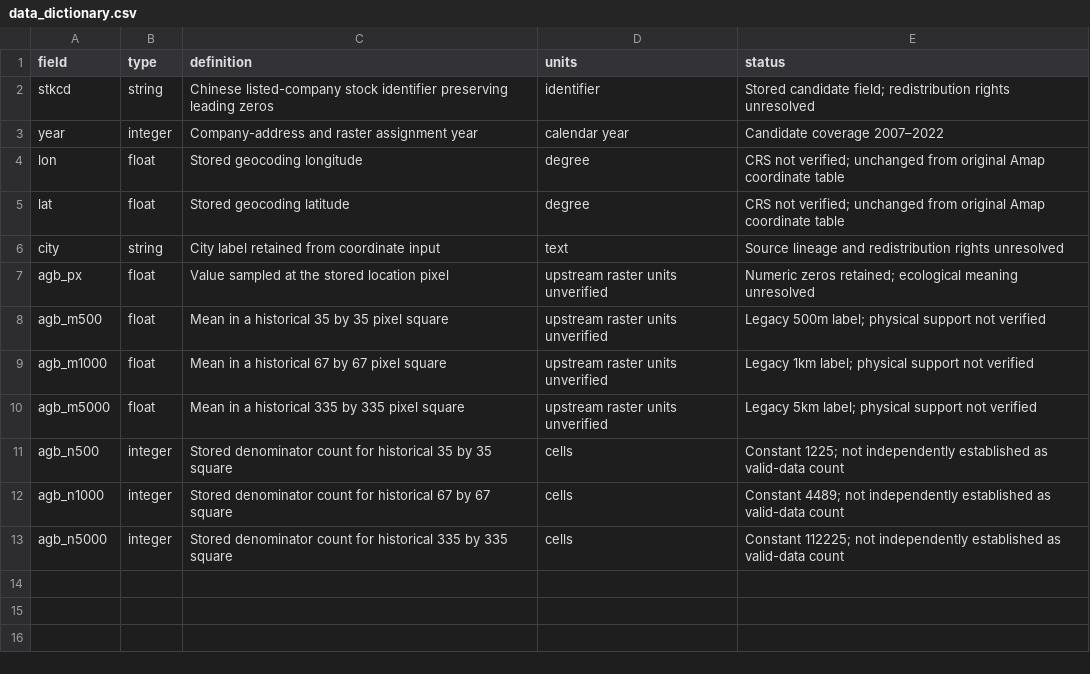
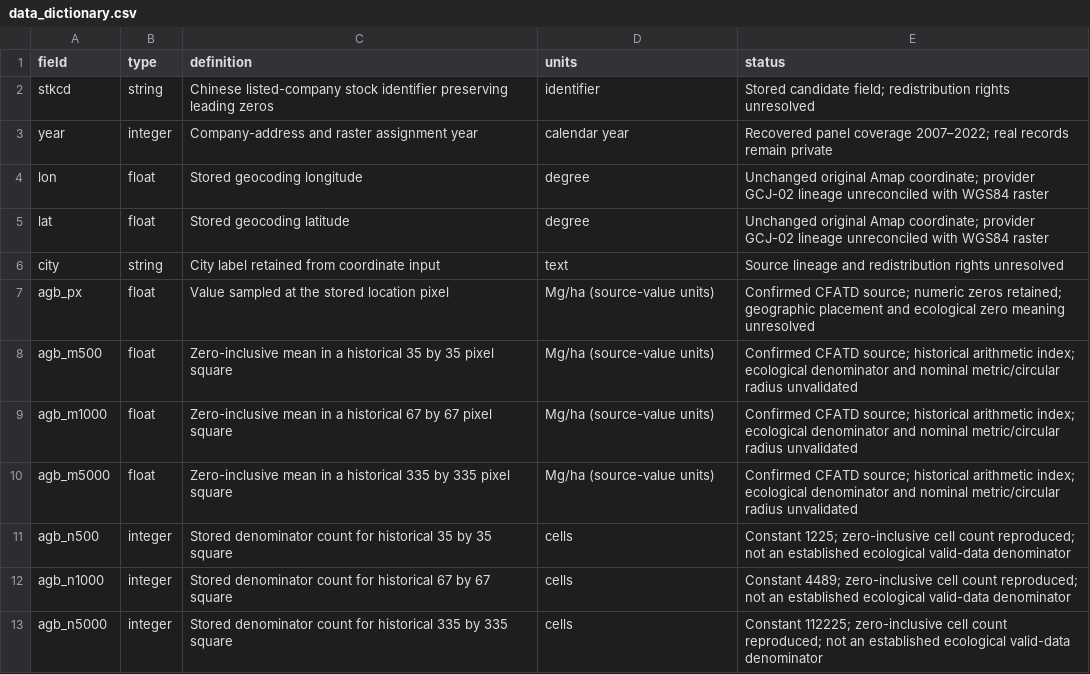
Before and after one commit to Jill0099/agb-linkage-software, a CSV file: docs/data_dictionary.csv, drawn as a sheet.

Commit message:
docs(data): publish verified provenance and aggregate audit

```diff
--- a/docs/data_dictionary.csv
+++ b/docs/data_dictionary.csv
@@ -2,12 +2,12 @@ field,type,definition,units,status
 stkcd,string,Chinese listed-company stock identifier preserving leading zeros,identifier,Stored candidate field; redistribution rights unresolved
-year,integer,Company-address and raster assignment year,calendar year,Candidate coverage 2007–2022
-lon,float,Stored geocoding longitude,degree,CRS not verified; unchanged from original Amap coordinate table
-lat,float,Stored geocoding latitude,degree,CRS not verified; unchanged from original Amap coordinate table
+year,integer,Company-address and raster assignment year,calendar year,Recovered panel coverage 2007–2022; real records remain private
+lon,float,Stored geocoding longitude,degree,Unchanged original Amap coordinate; provider GCJ-02 lineage unreconciled with WGS84 raster
+lat,float,Stored geocoding latitude,degree,Unchanged original Amap coordinate; provider GCJ-02 lineage unreconciled with WGS84 raster
 city,string,City label retained from coordinate input,text,Source lineage and redistribution rights unresolved
-agb_px,float,Value sampled at the stored location pixel,upstream raster units unverified,Numeric zeros retained; ecological meaning unresolved
-agb_m500,float,Mean in a historical 35 by 35 pixel square,upstream raster units unverified,Legacy 500m label; physical support not verified
-agb_m1000,float,Mean in a historical 67 by 67 pixel square,upstream raster units unverified,Legacy 1km label; physical support not verified
-agb_m5000,float,Mean in a historical 335 by 335 pixel square,upstream raster units unverified,Legacy 5km label; physical support not verified
-agb_n500,integer,Stored denominator count for historical 35 by 35 square,cells,Constant 1225; not independently established as valid-data count
-agb_n1000,integer,Stored denominator count for historical 67 by 67 square,cells,Constant 4489; not independently established as valid-data count
-agb_n5000,integer,Stored denominator count for historical 335 by 335 square,cells,Constant 112225; not independently established as valid-data count
+agb_px,float,Value sampled at the stored location pixel,Mg/ha (source-value units),Confirmed CFATD source; numeric zeros retained; geographic placement and ecological zero meaning unresolved
+agb_m500,float,Zero-inclusive mean in a historical 35 by 35 pixel square,Mg/ha (source-value units),Confirmed CFATD source; historical arithmetic index; ecological denominator and nominal metric/circular radius unvalidated
+agb_m1000,float,Zero-inclusive mean in a historical 67 by 67 pixel square,Mg/ha (source-value units),Confirmed CFATD source; historical arithmetic index; ecological denominator and nominal metric/circular radius unvalidated
+agb_m5000,float,Zero-inclusive mean in a historical 335 by 335 pixel square,Mg/ha (source-value units),Confirmed CFATD source; historical arithmetic index; ecological denominator and nominal metric/circular radius unvalidated
+agb_n500,integer,Stored denominator count for historical 35 by 35 square,cells,Constant 1225; zero-inclusive cell count reproduced; not an established ecological valid-data denominator
+agb_n1000,integer,Stored denominator count for historical 67 by 67 square,cells,Constant 4489; zero-inclusive cell count reproduced; not an established ecological valid-data denominator
+agb_n5000,integer,Stored denominator count for historical 335 by 335 square,cells,Constant 112225; zero-inclusive cell count reproduced; not an established ecological valid-data denominator
```
Also changed, not shown: 15 other files.
